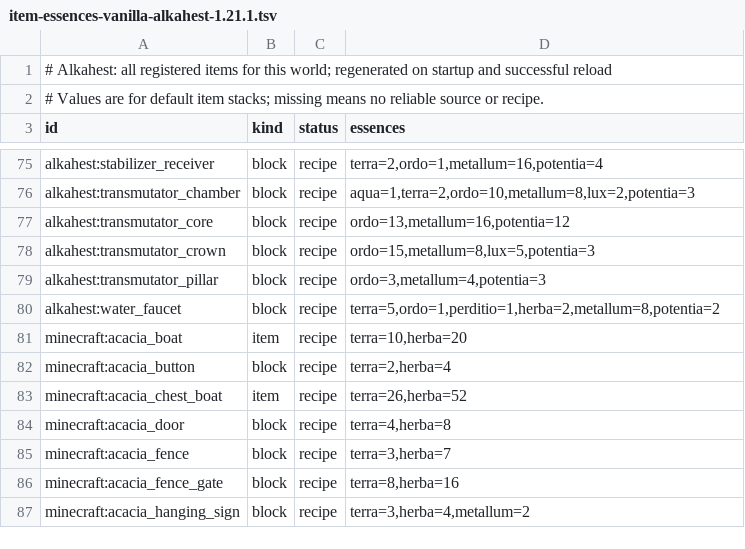
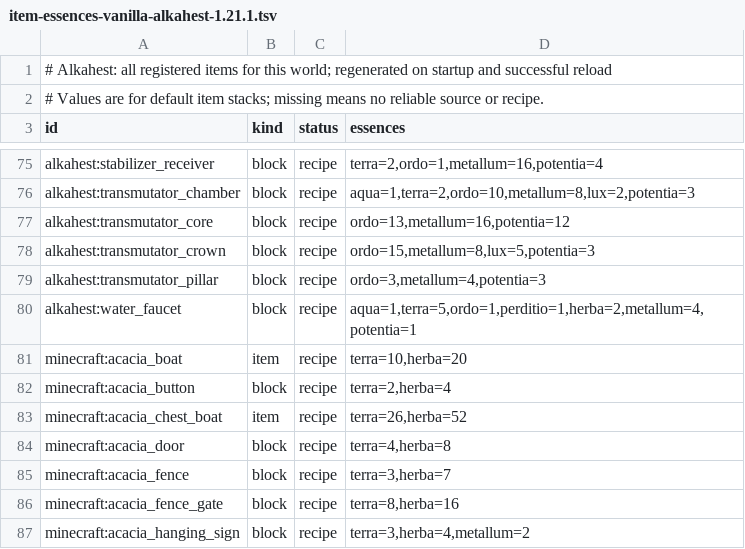
Before and after one commit to BaraAoi/Alkahest, a TSV file: reports/item-essences-vanilla-alkahest-1.21.1.tsv, drawn as a sheet; only a part is shown, gaps mark what is left out.

```diff
--- a/reports/item-essences-vanilla-alkahest-1.21.1.tsv
+++ b/reports/item-essences-vanilla-alkahest-1.21.1.tsv
@@ -79,3 +79,3 @@ alkahest:transmutator_crown	block	recipe	ordo=15,metallum=8,lux=5,potentia=3
 alkahest:transmutator_pillar	block	recipe	ordo=3,metallum=4,potentia=3
-alkahest:water_faucet	block	recipe	terra=5,ordo=1,perditio=1,herba=2,metallum=8,potentia=2
+alkahest:water_faucet	block	recipe	aqua=1,terra=5,ordo=1,perditio=1,herba=2,metallum=4,potentia=1
 minecraft:acacia_boat	item	recipe	terra=10,herba=20
```
Also changed, not shown: 6 other files.
